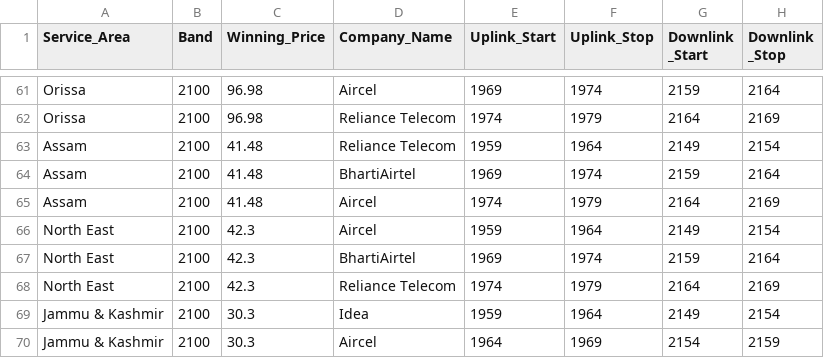
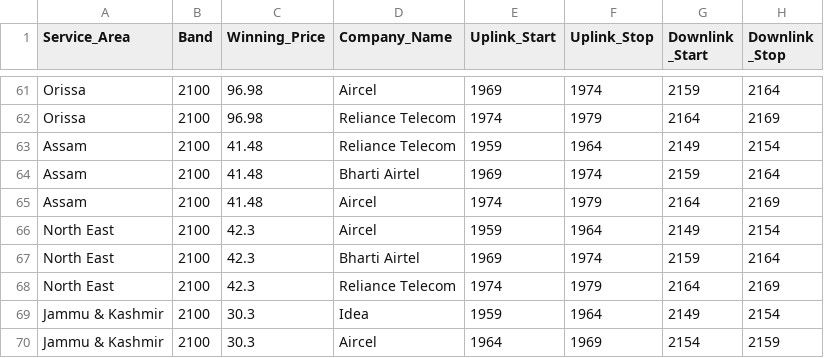
Before and after one commit to vjchristopher/two, a CSV file: final_results_2010.csv, drawn as a sheet; only a part is shown, gaps mark what is left out.

Commit message:
Add files via upload

```diff
--- a/final_results_2010.csv
+++ b/final_results_2010.csv
@@ -65,6 +65,6 @@ Orissa,2100,96.98,Reliance Telecom,1974,1979,2164,2169
 Assam,2100,41.48,Reliance Telecom,1959,1964,2149,2154
-Assam,2100,41.48,BhartiAirtel,1969,1974,2159,2164
+Assam,2100,41.48,Bharti Airtel,1969,1974,2159,2164
 Assam,2100,41.48,Aircel,1974,1979,2164,2169
 North East,2100,42.3,Aircel,1959,1964,2149,2154
-North East,2100,42.3,BhartiAirtel,1969,1974,2159,2164
+North East,2100,42.3,Bharti Airtel,1969,1974,2159,2164
 North East,2100,42.3,Reliance Telecom,1974,1979,2164,2169
```
